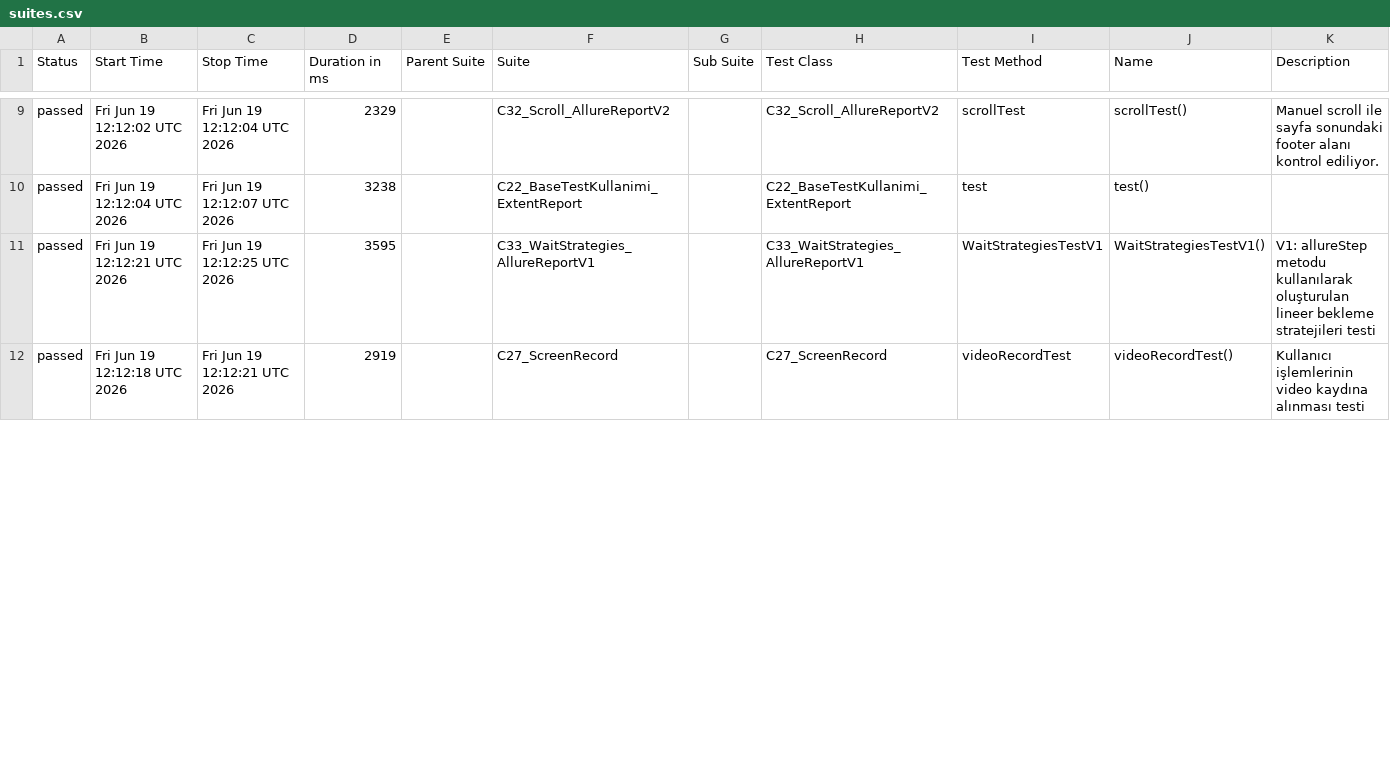
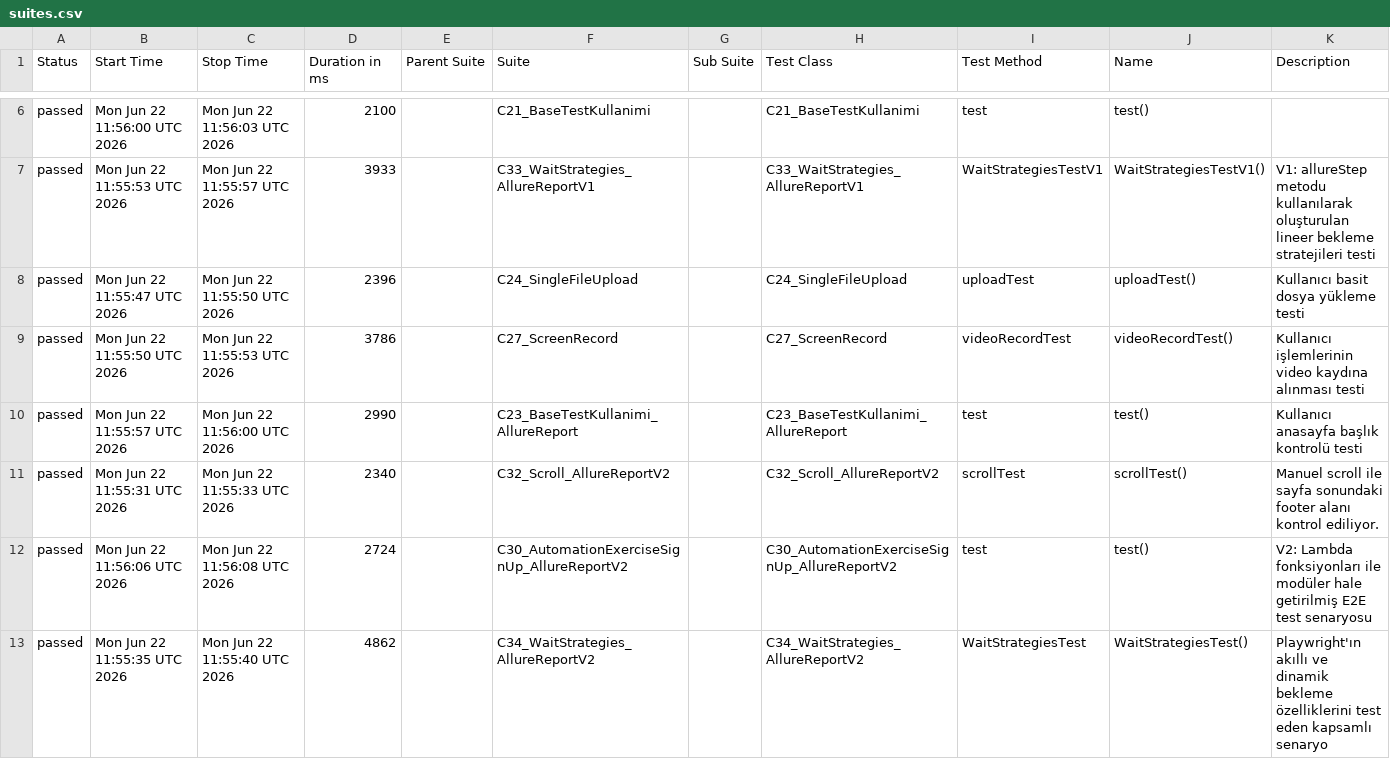
Before and after one commit to IpekSozbir/TestAutomationWithPlaywrightJava, a CSV file: allure-history/data/suites.csv, drawn as a sheet; only a part is shown, gaps mark what is left out; the diff covers the shown part only.

```diff
--- a/allure-history/data/suites.csv
+++ b/allure-history/data/suites.csv
@@ -9,4 +6,8 @@
-"passed","Fri Jun 19 12:12:02 UTC 2026","Fri Jun 19 12:12:04 UTC 2026","2329","","C32_Scroll_AllureReportV2","","C32_Scroll_AllureReportV2","scrollTest","scrollTest()","Manuel scroll ile sayfa sonundaki footer alanı kontrol ediliyor."
-"passed","Fri Jun 19 12:12:04 UTC 2026","Fri Jun 19 12:12:07 UTC 2026","3238","","C22_BaseTestKullanimi_ExtentReport","","C22_BaseTestKullanimi_ExtentReport","test","test()",""
-"passed","Fri Jun 19 12:12:21 UTC 2026","Fri Jun 19 12:12:25 UTC 2026","3595","","C33_WaitStrategies_AllureReportV1","","C33_WaitStrategies_AllureReportV1","WaitStrategiesTestV1","WaitStrategiesTestV1()","V1: allureStep metodu kullanılarak oluşturulan lineer bekleme stratejileri testi"
-"passed","Fri Jun 19 12:12:18 UTC 2026","Fri Jun 19 12:12:21 UTC 2026","2919","","C27_ScreenRecord","","C27_ScreenRecord","videoRecordTest","videoRecordTest()","Kullanıcı işlemlerinin video kaydına alınması testi"
+"passed","Mon Jun 22 11:56:00 UTC 2026","Mon Jun 22 11:56:03 UTC 2026","2100","","C21_BaseTestKullanimi","","C21_BaseTestKullanimi","test","test()",""
+"passed","Mon Jun 22 11:55:53 UTC 2026","Mon Jun 22 11:55:57 UTC 2026","3933","","C33_WaitStrategies_AllureReportV1","","C33_WaitStrategies_AllureReportV1","WaitStrategiesTestV1","WaitStrategiesTestV1()","V1: allureStep metodu kullanılarak oluşturulan lineer bekleme stratejileri testi"
+"passed","Mon Jun 22 11:55:47 UTC 2026","Mon Jun 22 11:55:50 UTC 2026","2396","","C24_SingleFileUpload","","C24_SingleFileUpload","uploadTest","uploadTest()","Kullanıcı basit dosya yükleme testi"
+"passed","Mon Jun 22 11:55:50 UTC 2026","Mon Jun 22 11:55:53 UTC 2026","3786","","C27_ScreenRecord","","C27_ScreenRecord","videoRecordTest","videoRecordTest()","Kullanıcı işlemlerinin video kaydına alınması testi"
+"passed","Mon Jun 22 11:55:57 UTC 2026","Mon Jun 22 11:56:00 UTC 2026","2990","","C23_BaseTestKullanimi_AllureReport","","C23_BaseTestKullanimi_AllureReport","test","test()","Kullanıcı anasayfa başlık kontrolü testi"
+"passed","Mon Jun 22 11:55:31 UTC 2026","Mon Jun 22 11:55:33 UTC 2026","2340","","C32_Scroll_AllureReportV2","","C32_Scroll_AllureReportV2","scrollTest","scrollTest()","Manuel scroll ile sayfa sonundaki footer alanı kontrol ediliyor."
+"passed","Mon Jun 22 11:56:06 UTC 2026","Mon Jun 22 11:56:08 UTC 2026","2724","","C30_AutomationExerciseSignUp_AllureReportV2","","C30_AutomationExerciseSignUp_AllureReportV2","test","test()","V2: Lambda fonksiyonları ile modüler hale getirilmiş E2E test senaryosu"
+"passed","Mon Jun 22 11:55:35 UTC 2026","Mon Jun 22 11:55:40 UTC 2026","4862","","C34_WaitStrategies_AllureReportV2","","C34_WaitStrategies_AllureReportV2","WaitStrategiesTest","WaitStrategiesTest()","Playwright'ın akıllı ve dinamik bekleme özelliklerini test eden kapsamlı senaryo"
```
Also changed, not shown: 1 added row, 5 removed rows and 17 edited cells elsewhere in this file, allure-history/data/behaviors.csv, 43 other files.
